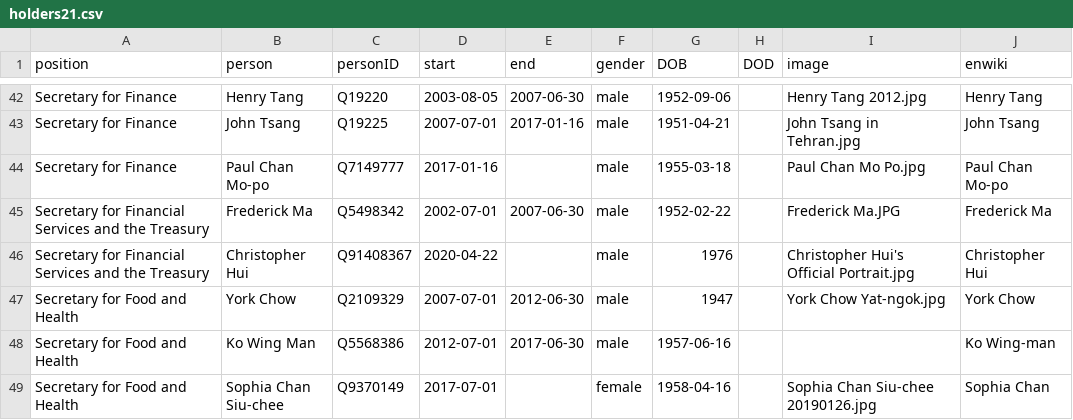
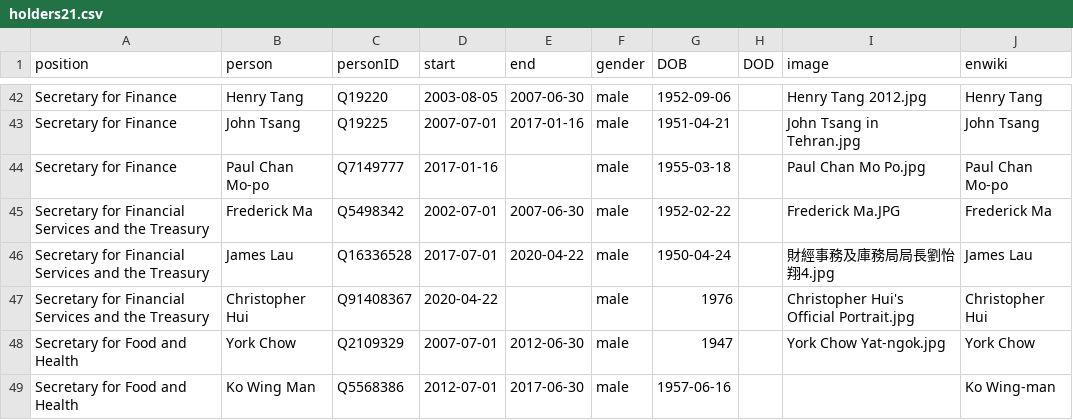
Before and after one commit to every-politician-scrapers/hong-kong, a CSV file: html/holders21.csv, drawn as a sheet; only a part is shown, gaps mark what is left out; the shorter side is filled out with more unchanged rows; the diff names each change by its address in the sheet, - before the commit and + after, or states it on an @@ line.

```diff
--- a/html/holders21.csv
+++ b/html/holders21.csv
+row 46: Secretary for Financial Services and the Treasury | James Lau | Q16336528 | 2017-07-01 | 2020-04-22 | male | 1950-04-24 |  | 財經事務及庫務局局長劉怡翔4.jpg | James Lau
```
Also changed, not shown: 1 other file.
